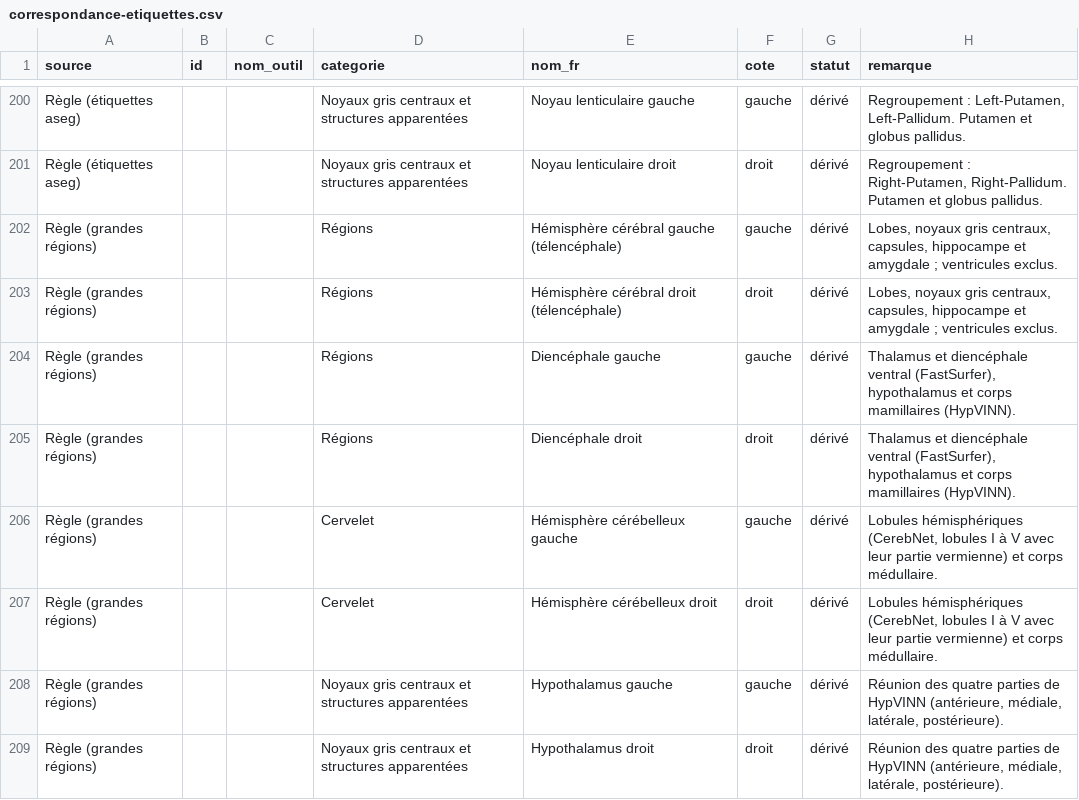
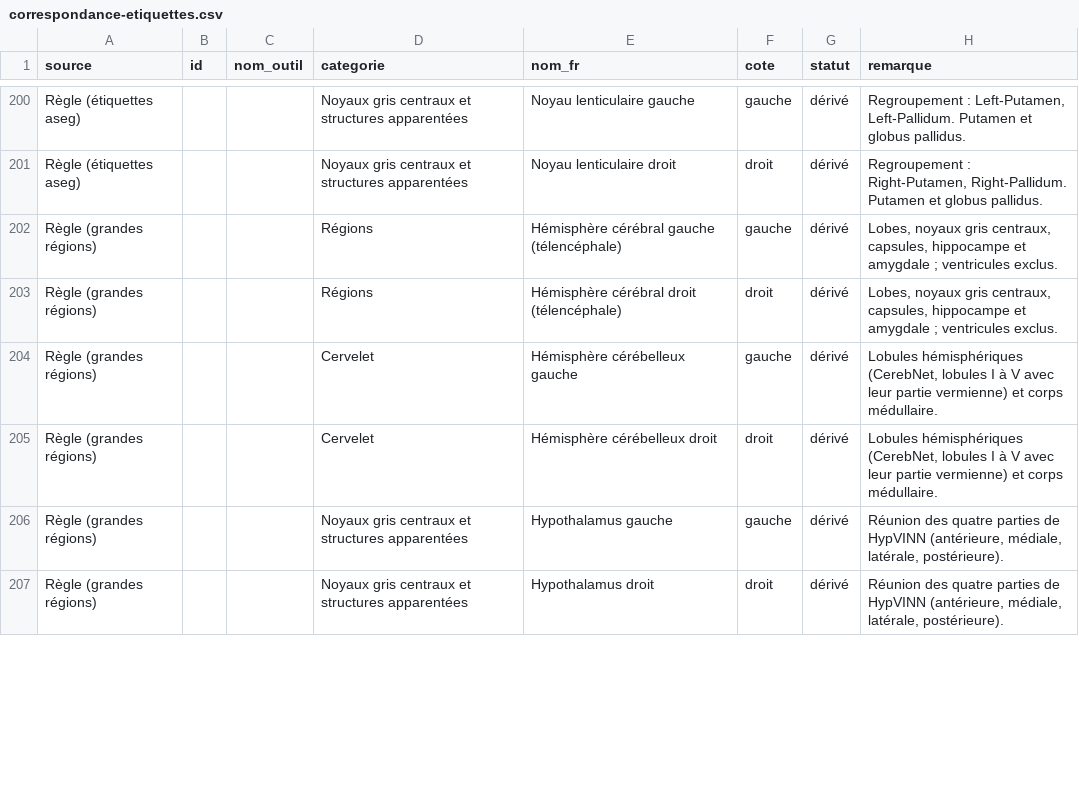
Before and after one commit to nodbysmilii-prog/radiologic-hub, a CSV file: scripts/radioanatomie/irm/correspondance-etiquettes.csv, drawn as a sheet; only a part is shown, gaps mark what is left out; removed rows and columns are numbered as before the commit, all else as after; the diff covers the shown part only; the diff names each change by its address in the sheet, - before the commit and + after, or states it on an @@ line.

```diff
--- a/scripts/radioanatomie/irm/correspondance-etiquettes.csv
+++ b/scripts/radioanatomie/irm/correspondance-etiquettes.csv
-row 204: Règle (grandes régions) |  |  | Régions | Diencéphale gauche | gauche | dérivé | Thalamus et diencéphale ventral (FastSurfer), hypothalamus et corps mamillaires (HypVINN).
-row 205: Règle (grandes régions) |  |  | Régions | Diencéphale droit | droit | dérivé | Thalamus et diencéphale ventral (FastSurfer), hypothalamus et corps mamillaires (HypVINN).
```
Also changed, not shown: 3 added rows, 3 removed rows and 3 edited cells elsewhere in this file, 9 other files.
